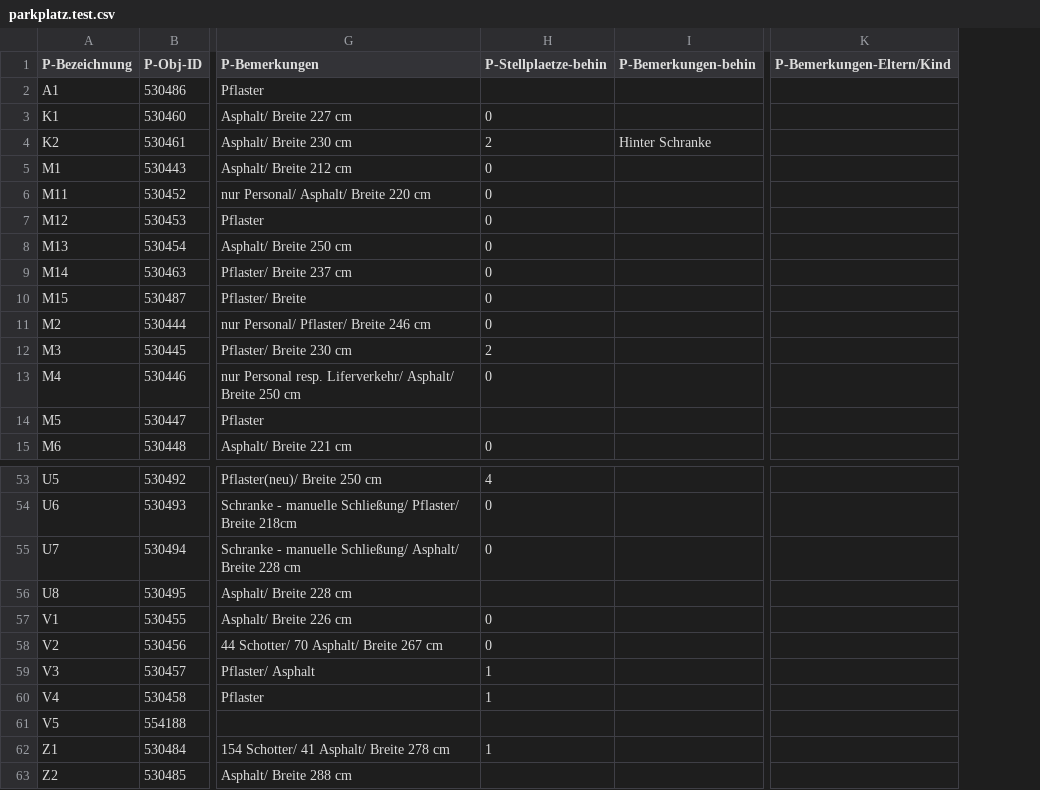
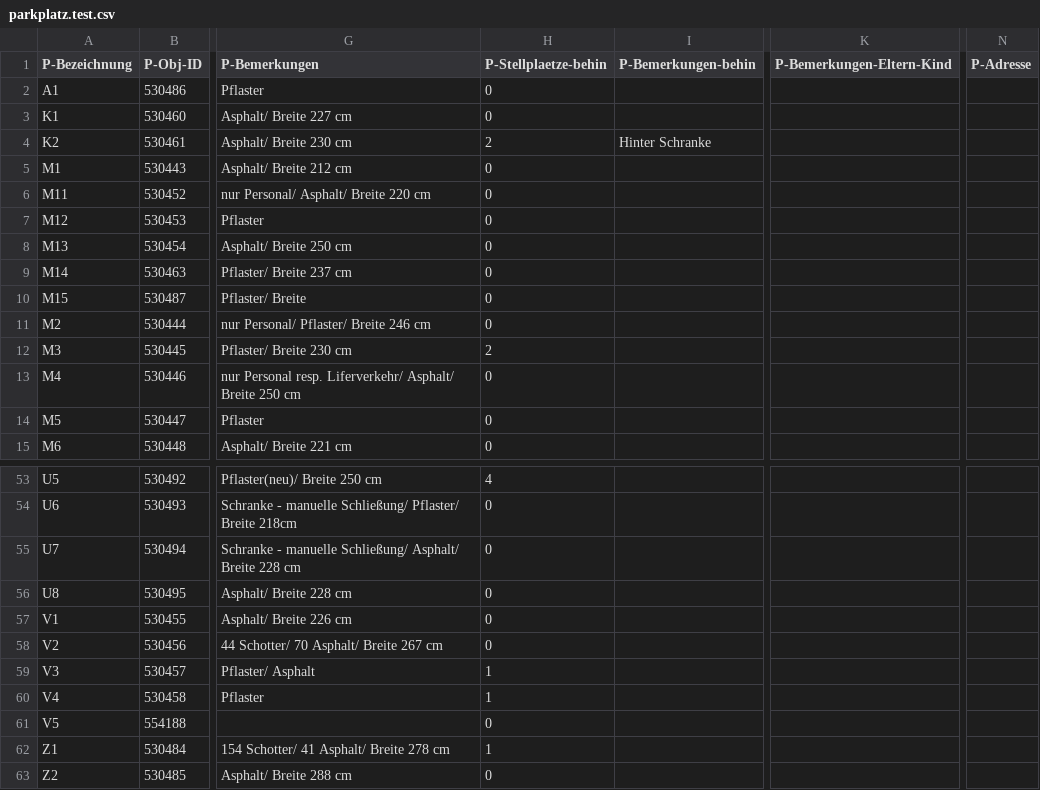
Before and after one commit to cafmone/jlu.standort, a CSV file: profiles/jlu.standort/parkplatz.test.csv, drawn as a sheet; only a part is shown, gaps mark what is left out; removed rows and columns are numbered as before the commit, all else as after; the diff names each change by its address in the sheet, - before the commit and + after, or states it on an @@ line.

Commit message:
parkplatz translation

```diff
--- a/profiles/jlu.standort/parkplatz.test.csv
+++ b/profiles/jlu.standort/parkplatz.test.csv
-column K (P-Bemerkungen-Eltern/Kind), empty
+column K (P-Bemerkungen-Eltern-Kind), empty
+column N (P-Adresse), empty
-H2 (P-Stellplaetze-behin): (empty)
+H2 (P-Stellplaetze-behin): 0
-H14 (P-Stellplaetze-behin): (empty)
+H14 (P-Stellplaetze-behin): 0
-H56 (P-Stellplaetze-behin): (empty)
+H56 (P-Stellplaetze-behin): 0
-H61 (P-Stellplaetze-behin): (empty)
+H61 (P-Stellplaetze-behin): 0
-H63 (P-Stellplaetze-behin): (empty)
+H63 (P-Stellplaetze-behin): 0
```
Also changed, not shown: 5 other files.
